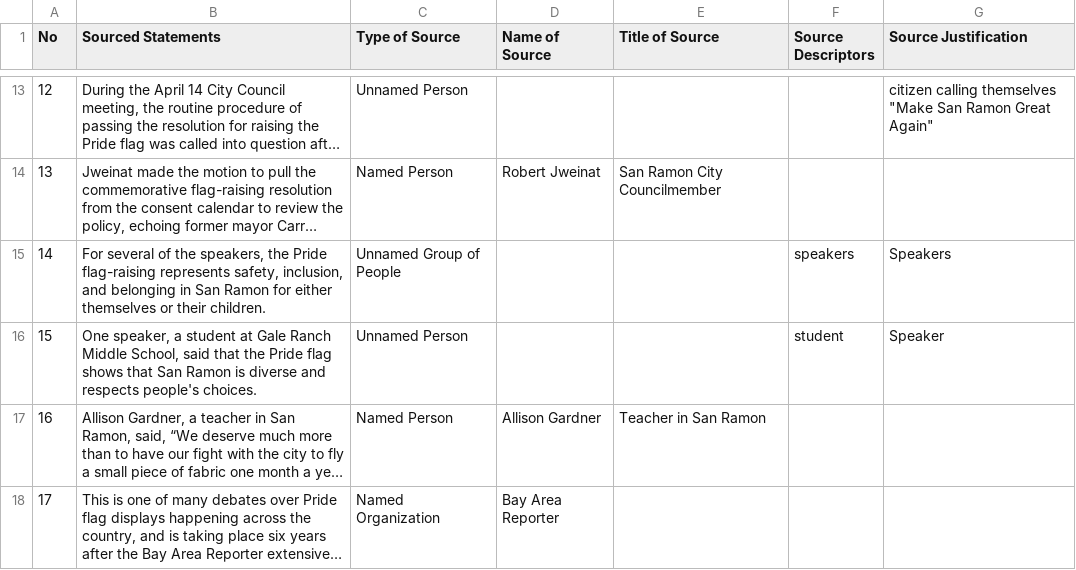
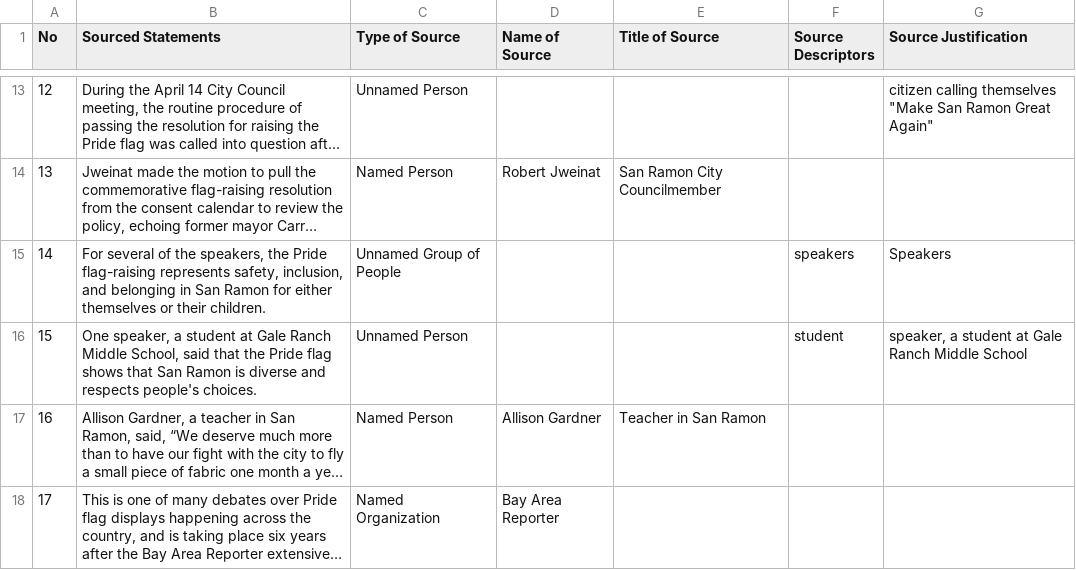
Before and after one commit to MarkkulaCenterJMEthics/llms-journ-sourcing, a CSV file: benchmarking/GT data/GT-II/74-AV_San_Ramon_Pride.csv, drawn as a sheet; only a part is shown, gaps mark what is left out; long unchanged cells end in …; the diff names each change by its address in the sheet, - before the commit and + after, or states it on an @@ line.

```diff
--- a/benchmarking/GT data/GT-II/74-AV_San_Ramon_Pride.csv
+++ b/benchmarking/GT data/GT-II/74-AV_San_Ramon_Pride.csv
-G16 (Source Justification): Speaker
+G16 (Source Justification): speaker, a student at Gale Ranch Middle School
```
Also changed, not shown: 1 other file.
